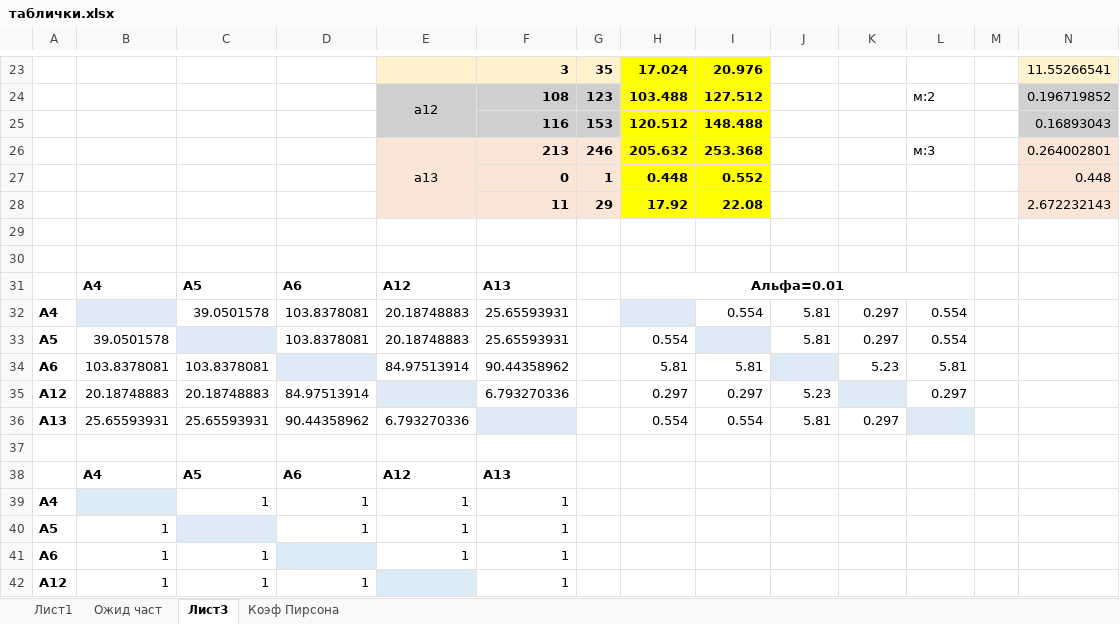
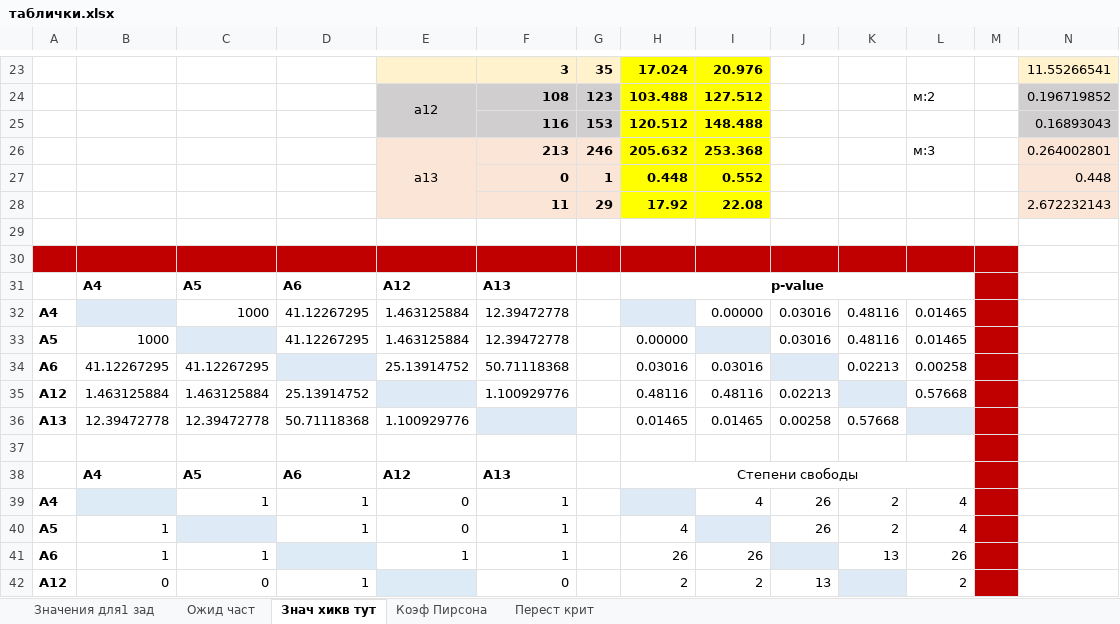
Before and after one commit to lalalaoalla/static-analysis-of-non-numeric-data, an Excel workbook: 1лаба/таблички.xlsx, sheet Знач хикв тут, drawn as a sheet; only a part is shown, gaps mark what is left out; values as stored, in another font and other column widths than the file's, no borders; removed rows and columns are numbered as before the commit, all else as after; rows hold the shown columns only; the diff covers the shown part only; the diff names each change by its address in the sheet, - before the commit and + after, or states it on an @@ line.

```diff
--- a/1лаба/таблички.xlsx (sheet Знач хикв тут)
+++ b/1лаба/таблички.xlsx (sheet Знач хикв тут)
-sheet tab: Лист1
+sheet tab: Значения для1 зад
-sheet tab: Лист3
+sheet tab: Знач хикв тут
+sheet tab: Перест крит
-A30:M30 fill: none
+A30:M30 fill: #C00000
-H31: Альфа=0.01
+H31: p-value
-M31 fill: none
+M31 fill: #C00000
-row 32: A4 |  | 39.0501578 | 103.8378081 | 20.18748883 | 25.65593931 |  |  | 0.554 | 5.81 | 0.297 | 0.554
-row 33: A5 | 39.0501578 |  | 103.8378081 | 20.18748883 | 25.65593931 |  | 0.554 |  | 5.81 | 0.297 | 0.554
-row 34: A6 | 103.8378081 | 103.8378081 |  | 84.97513914 | 90.44358962 |  | 5.81 | 5.81 |  | 5.23 | 5.81
-row 35: A12 | 20.18748883 | 20.18748883 | 84.97513914 |  | 6.793270336 |  | 0.297 | 0.297 | 5.23 |  | 0.297
-row 36: A13 | 25.65593931 | 25.65593931 | 90.44358962 | 6.793270336 |  |  | 0.554 | 0.554 | 5.81 | 0.297
+row 32: A4 |  | 1000 | 41.12267295 | 1.463125884 | 12.39472778 |  |  | 0.00000 | 0.03016 | 0.48116 | 0.01465
+row 33: A5 | 1000 |  | 41.12267295 | 1.463125884 | 12.39472778 |  | 0.00000 |  | 0.03016 | 0.48116 | 0.01465
+row 34: A6 | 41.12267295 | 41.12267295 |  | 25.13914752 | 50.71118368 |  | 0.03016 | 0.03016 |  | 0.02213 | 0.00258
+row 35: A12 | 1.463125884 | 1.463125884 | 25.13914752 |  | 1.100929776 |  | 0.48116 | 0.48116 | 0.02213 |  | 0.57668
+row 36: A13 | 12.39472778 | 12.39472778 | 50.71118368 | 1.100929776 |  |  | 0.01465 | 0.01465 | 0.00258 | 0.57668
-M37:M41 fill: none
+M37:M41 fill: #C00000
-H38: (empty)
+H38: Степени свободы
+H38:L38 merged
-E39:E40: 1
+E39:E40: 0
-H39 fill: none
+H39 fill: #DEEBF7
-I39: (empty)
+I39: 4
-J39:J40: (empty)
+J39:J40: 26
-K39:K40: (empty)
+K39:K40: 2
-L39:L40: (empty)
+L39:L40: 4
-H40: (empty)
+H40: 4
-I40 fill: none
+I40 fill: #DEEBF7
-H41: (empty)
+H41: 26
-I41: (empty)
+I41: 26
-J41 fill: none
+J41 fill: #DEEBF7
-K41: (empty)
+K41: 13
-L41: (empty)
+L41: 26
-row 42: A12 | 1 | 1 | 1 |  | 1
+row 42: A12 | 0 | 0 | 1 |  | 0 |  | 2 | 2 | 13 |  | 2
```
Also changed, not shown: 5 edited cells and cell formats elsewhere in this sheet, sheet Коэф Пирсона, formulas that keep their value, 2 other files.
